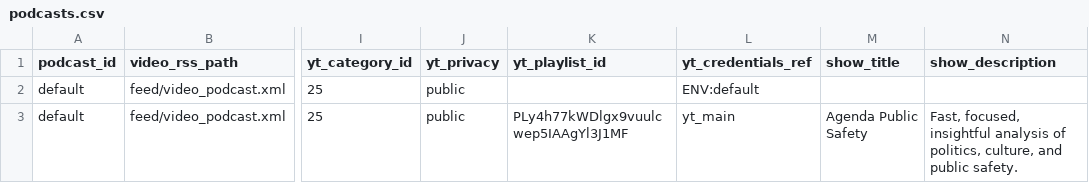
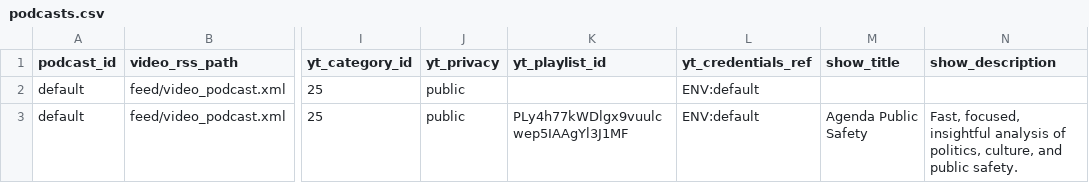
Before and after one commit to agenda-podcast/newsroom, a CSV file: data/video-data/podcasts.csv, drawn as a sheet; only a part is shown, gaps mark what is left out; the diff names each change by its address in the sheet, - before the commit and + after, or states it on an @@ line.

Commit message:
Add missing entry for Agenda Public Safety podcast

```diff
--- a/data/video-data/podcasts.csv
+++ b/data/video-data/podcasts.csv
-L3 (yt_credentials_ref): yt_main
+L3 (yt_credentials_ref): ENV:default
```
